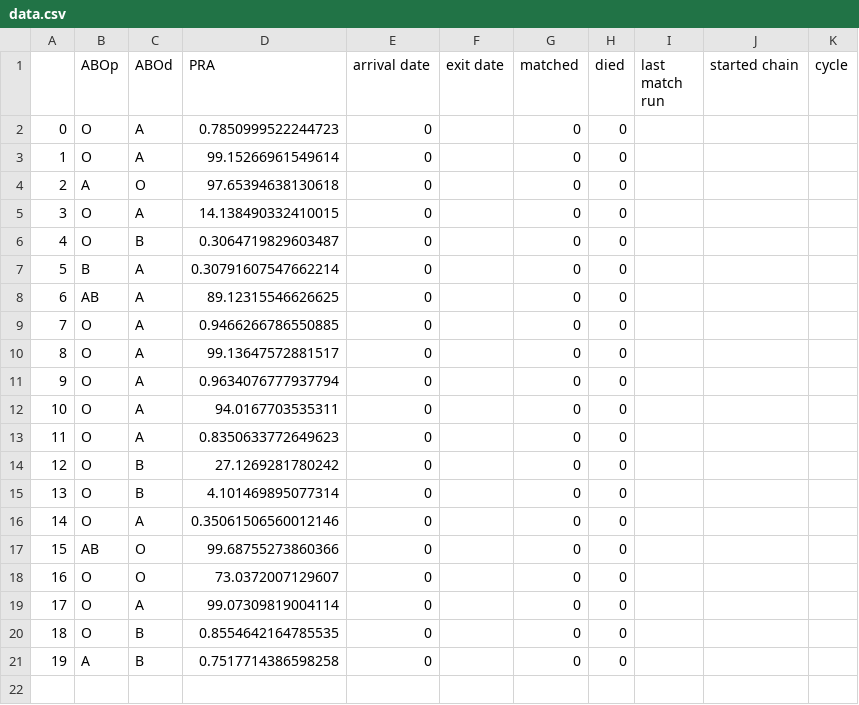
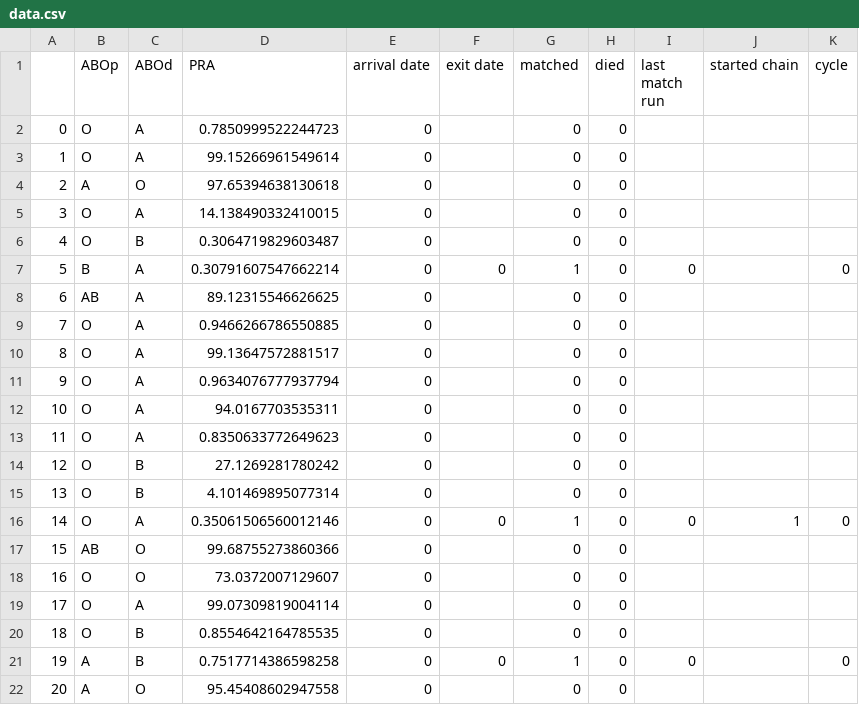
Before and after one commit to jjbl99/kidney-game, a CSV file: player1/data.csv, drawn as a sheet.

```diff
--- a/player1/data.csv
+++ b/player1/data.csv
@@ -6,3 +6,3 @@
 4,O,B,0.3064719829603487,0,,0,0,,,
-5,B,A,0.30791607547662214,0,,0,0,,,
+5,B,A,0.30791607547662214,0,0,1,0,0,,0
 6,AB,A,89.12315546626625,0,,0,0,,,
@@ -15,3 +15,3 @@
 13,O,B,4.101469895077314,0,,0,0,,,
-14,O,A,0.35061506560012146,0,,0,0,,,
+14,O,A,0.35061506560012146,0,0,1,0,0,1,0
 15,AB,O,99.68755273860366,0,,0,0,,,
@@ -20,2 +20,3 @@
 18,O,B,0.8554642164785535,0,,0,0,,,
-19,A,B,0.7517714386598258,0,,0,0,,,
+19,A,B,0.7517714386598258,0,0,1,0,0,,0
+20,A,O,95.45408602947558,0,,0,0,,,
```
Also changed, not shown: player1/graph.csv, 2 other files.
